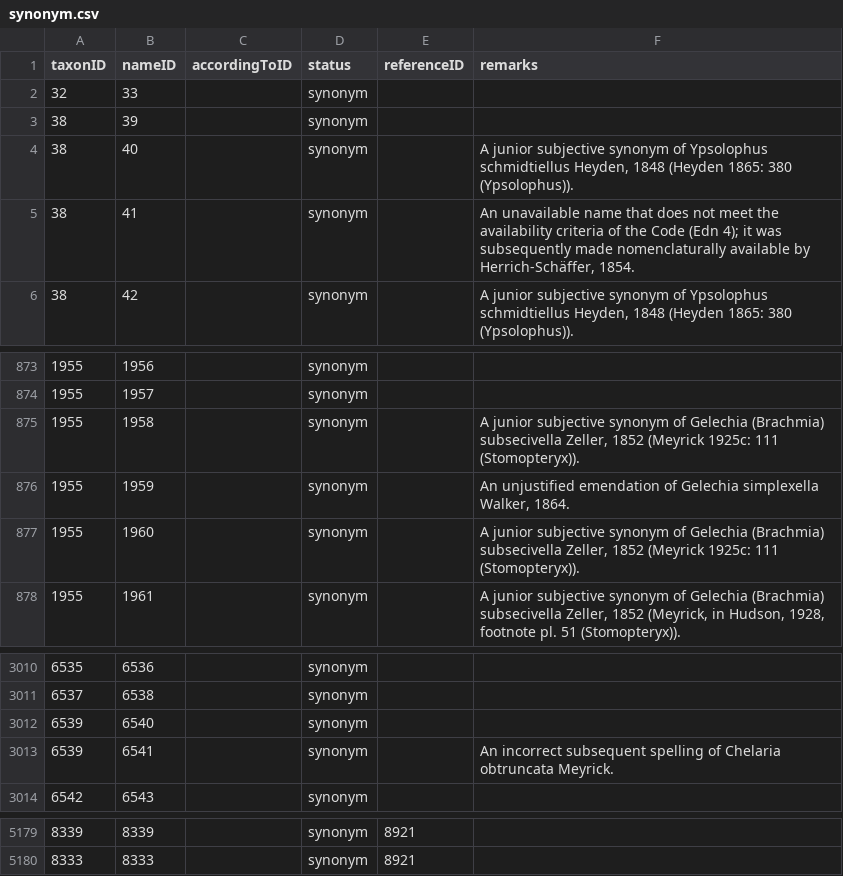
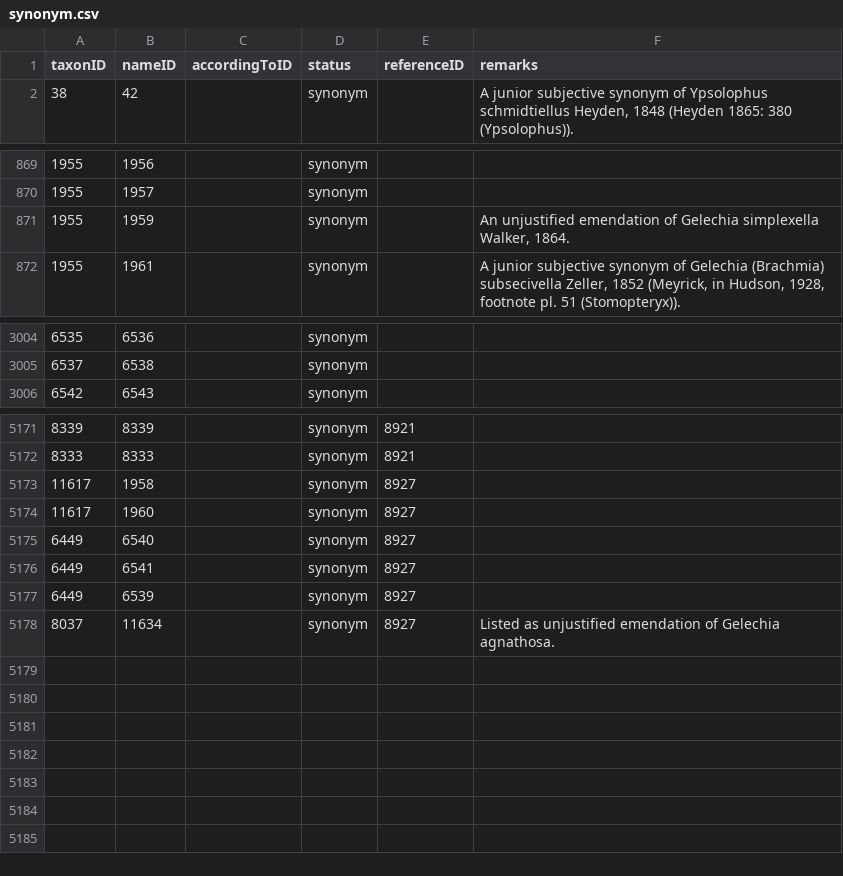
Before and after one commit to dhobern/Gelechiidae, a CSV file: coldp/data/synonym.csv, drawn as a sheet; only a part is shown, gaps mark what is left out; removed rows and columns are numbered as before the commit, all else as after; the diff names each change by its address in the sheet, - before the commit and + after, or states it on an @@ line.

```diff
--- a/coldp/data/synonym.csv
+++ b/coldp/data/synonym.csv
-row 2: 32 | 33 |  | synonym
-row 3: 38 | 39 |  | synonym
-row 4: 38 | 40 |  | synonym |  | A junior subjective synonym of Ypsolophus schmidtiellus Heyden, 1848 (Heyden 1865: 380 (Ypsolophus)).
-row 5: 38 | 41 |  | synonym |  | An unavailable name that does not meet the availability criteria of the Code (Edn 4); it was subsequently made nomenclaturally available by Herrich-Schäffer, 1854.
-row 875: 1955 | 1958 |  | synonym |  | A junior subjective synonym of Gelechia (Brachmia) subsecivella Zeller, 1852 (Meyrick 1925c: 111 (Stomopteryx)).
-row 877: 1955 | 1960 |  | synonym |  | A junior subjective synonym of Gelechia (Brachmia) subsecivella Zeller, 1852 (Meyrick 1925c: 111 (Stomopteryx)).
-row 3012: 6539 | 6540 |  | synonym
-row 3013: 6539 | 6541 |  | synonym |  | An incorrect subsequent spelling of Chelaria obtruncata Meyrick.
+row 5173: 11617 | 1958 |  | synonym | 8927
+row 5174: 11617 | 1960 |  | synonym | 8927
+row 5175: 6449 | 6540 |  | synonym | 8927
+row 5176: 6449 | 6541 |  | synonym | 8927
+row 5177: 6449 | 6539 |  | synonym | 8927
+row 5178: 8037 | 11634 |  | synonym | 8927 | Listed as unjustified emendation of Gelechia agnathosa.
```
Also changed, not shown: coldp/data/distribution.csv, coldp/data/namereference.csv, 4 other files.
